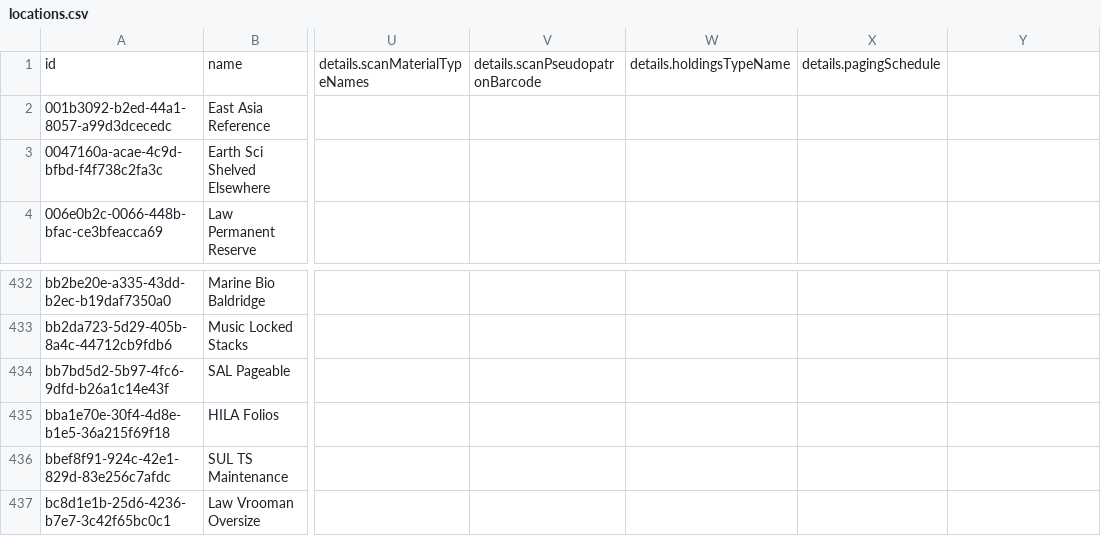
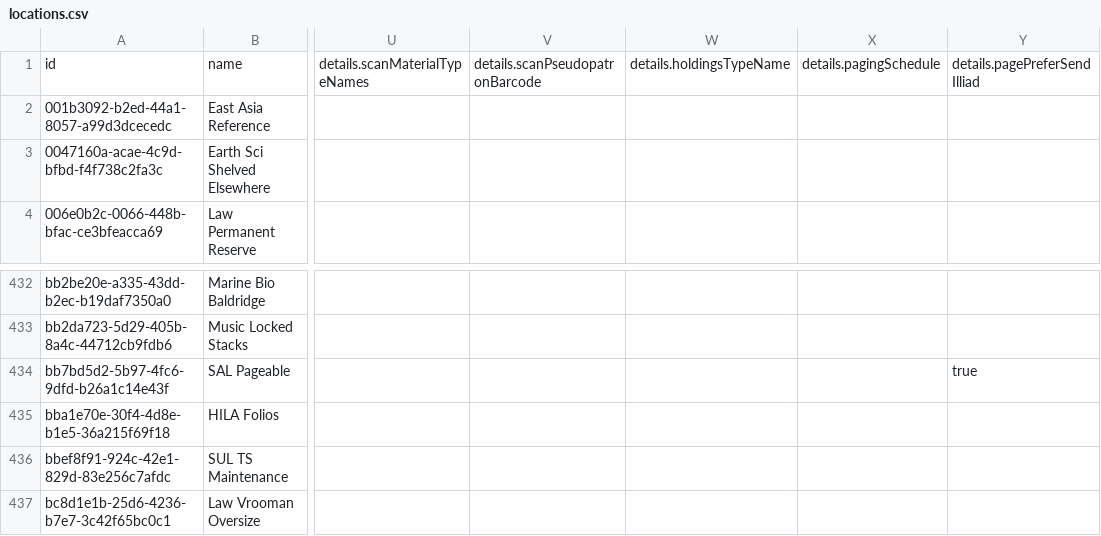
Before and after one commit to sul-dlss/SearchWorks, a CSV file: config/folio/locations.csv, drawn as a sheet; only a part is shown, gaps mark what is left out; the diff names each change by its address in the sheet, - before the commit and + after, or states it on an @@ line.

Commit message:
Update FOLIO types

```diff
--- a/config/folio/locations.csv
+++ b/config/folio/locations.csv
-Y1: (empty)
+Y1: details.pagePreferSendIlliad
-Y434: (empty)
+Y434: true
```
Also changed, not shown: 1 other file.
